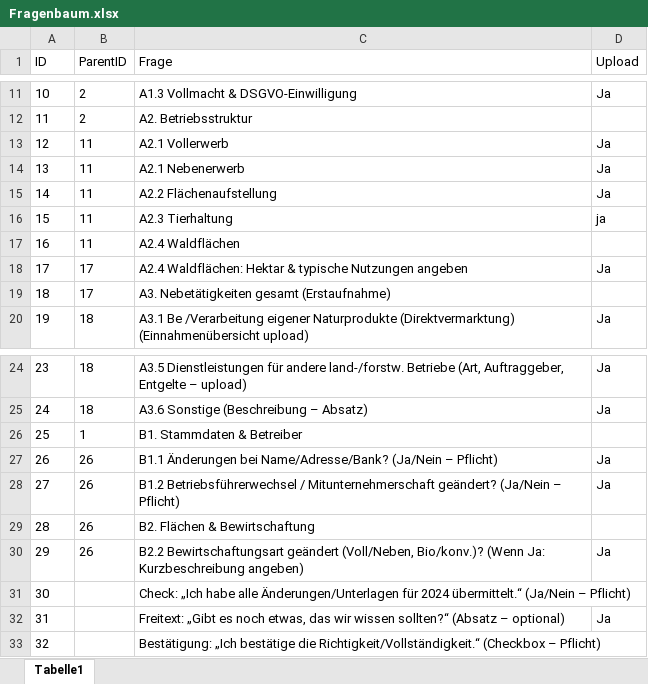
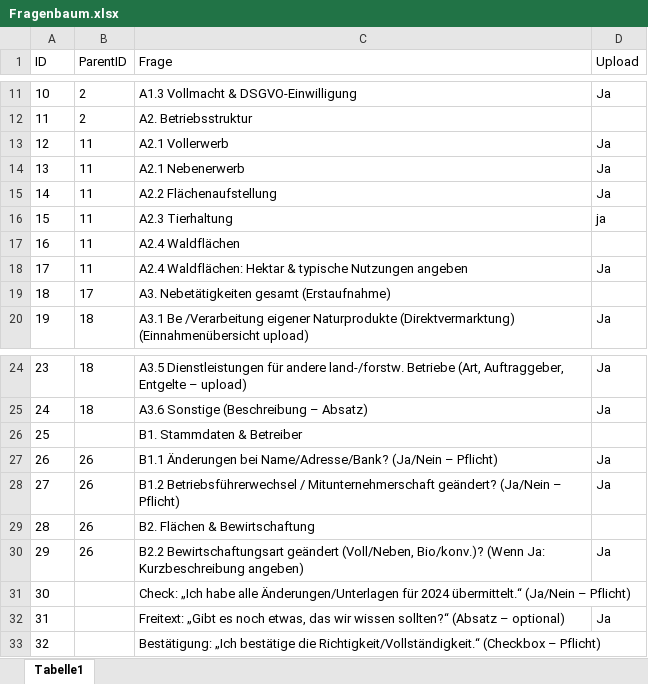
Before and after one commit to Geralf1960/formular4, an Excel workbook: Fragenbaum.xlsx, sheet Tabelle1, drawn as a sheet; only a part is shown, gaps mark what is left out; values as stored, in another font and other column widths than the file's, no borders; the diff names each change by its address in the sheet, - before the commit and + after, or states it on an @@ line.

Commit message:
Add files via upload

```diff
--- a/Fragenbaum.xlsx (sheet Tabelle1)
+++ b/Fragenbaum.xlsx (sheet Tabelle1)
-B18 (ParentID): 17
+B18 (ParentID): 11
-B26 (ParentID): 1
+B26 (ParentID): (empty)
```
